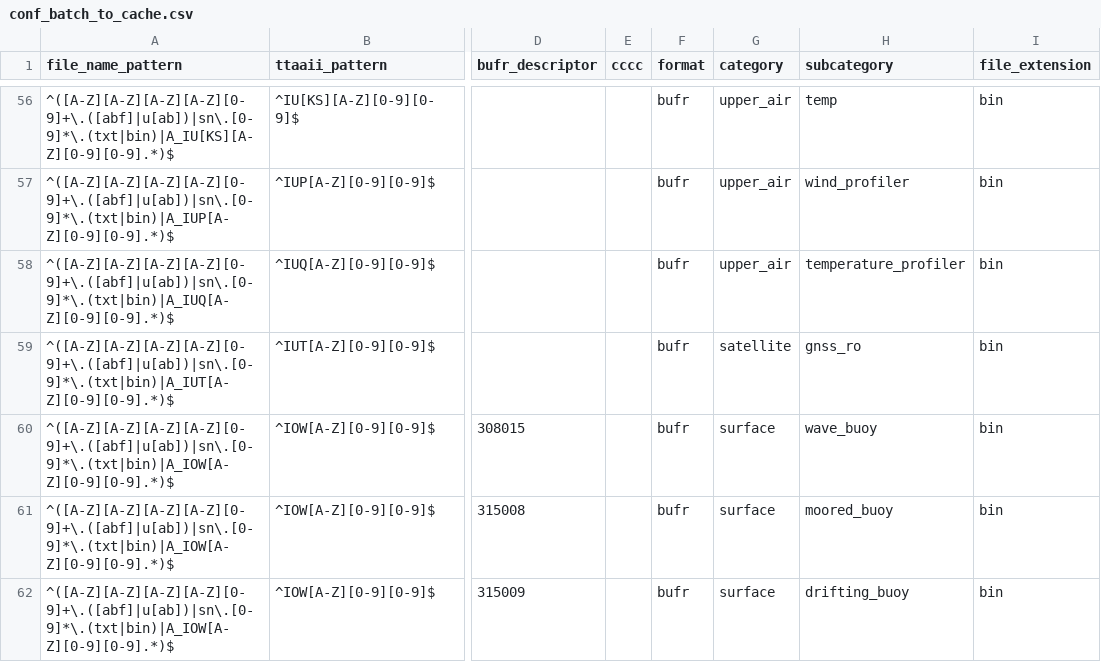
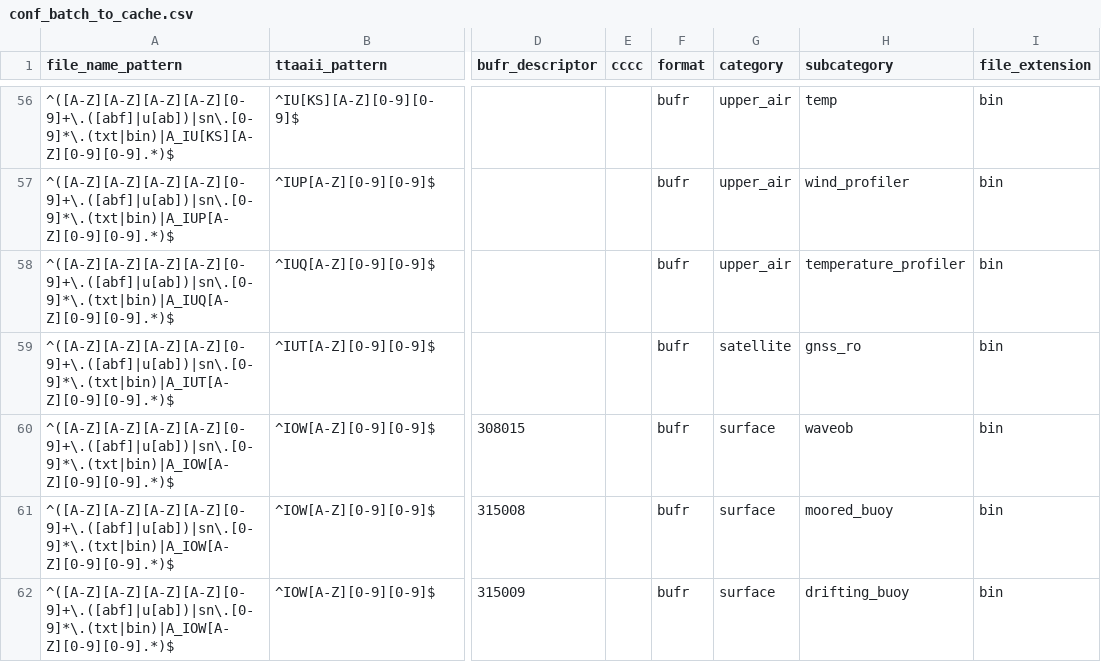
Before and after one commit to public-tatsuya-noyori/meteorological_preprocessor, a CSV file: src/meteorological_preprocessor/conf_batch_to_cache.csv, drawn as a sheet; only a part is shown, gaps mark what is left out; the diff names each change by its address in the sheet, - before the commit and + after, or states it on an @@ line.

```diff
--- a/src/meteorological_preprocessor/conf_batch_to_cache.csv
+++ b/src/meteorological_preprocessor/conf_batch_to_cache.csv
-H60 (subcategory): wave_buoy
+H60 (subcategory): waveob
```
Also changed, not shown: 1 other file.
